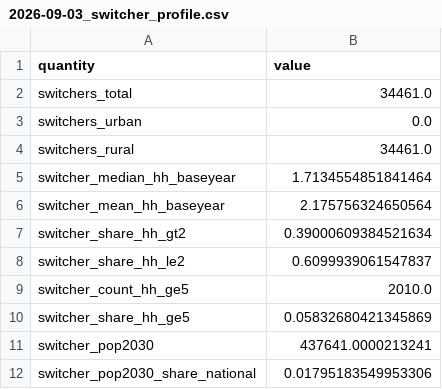
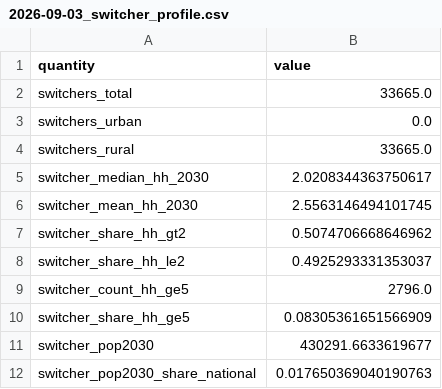
Before and after one commit to zceceal/zambia-explicit-peak, a CSV file: results/summary/2026-09-03_switcher_profile.csv, drawn as a sheet.

Commit message:
results: full re-run with N at the 2030 population

```diff
--- a/results/summary/2026-09-03_switcher_profile.csv
+++ b/results/summary/2026-09-03_switcher_profile.csv
@@ -1,12 +1,12 @@
 quantity,value
-switchers_total,34461.0
+switchers_total,33665.0
 switchers_urban,0.0
-switchers_rural,34461.0
-switcher_median_hh_baseyear,1.7134554851841464
-switcher_mean_hh_baseyear,2.175756324650564
-switcher_share_hh_gt2,0.39000609384521634
-switcher_share_hh_le2,0.6099939061547837
-switcher_count_hh_ge5,2010.0
-switcher_share_hh_ge5,0.05832680421345869
-switcher_pop2030,437641.0000213241
-switcher_pop2030_share_national,0.01795183549953306
+switchers_rural,33665.0
+switcher_median_hh_2030,2.0208344363750617
+switcher_mean_hh_2030,2.5563146494101745
+switcher_share_hh_gt2,0.5074706668646962
+switcher_share_hh_le2,0.4925293331353037
+switcher_count_hh_ge5,2796.0
+switcher_share_hh_ge5,0.08305361651566909
+switcher_pop2030,430291.6633619677
+switcher_pop2030_share_national,0.017650369040190763
```
Also changed, not shown: results/summary/2026-08_final_morris_ee_raw.csv, results/summary/2026-08_final_oat_drought_price.csv, 20 other files.
